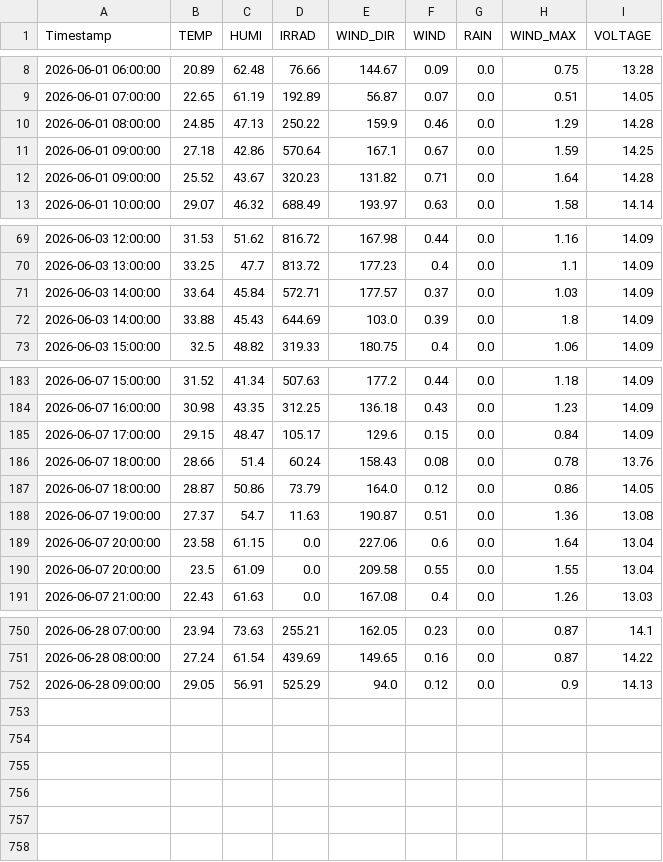
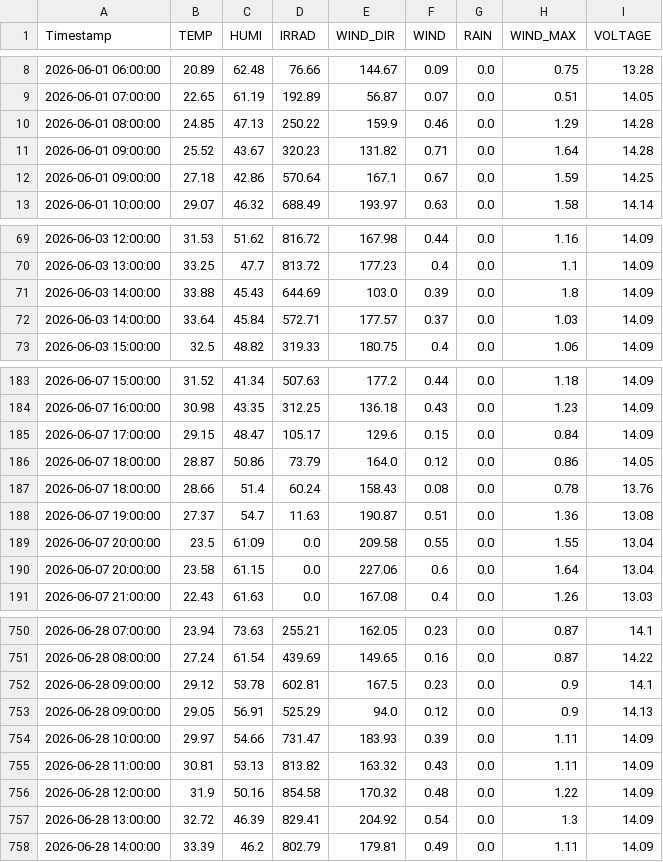
Before and after one commit to sungjoon23/sap2024, a CSV file: hw8/2026-06/2026.06.Jeonju.csv, drawn as a sheet; only a part is shown, gaps mark what is left out; the diff covers the shown part only.

Commit message:
Add hourly AWS weather data

```diff
--- a/hw8/2026-06/2026.06.Jeonju.csv
+++ b/hw8/2026-06/2026.06.Jeonju.csv
@@ -10,4 +10,4 @@ Timestamp,TEMP,HUMI,IRRAD,WIND_DIR,WIND,RAIN,WIND_MAX,VOLTAGE
 2026-06-01 08:00:00,24.85,47.13,250.22,159.9,0.46,0.0,1.29,14.28
+2026-06-01 09:00:00,25.52,43.67,320.23,131.82,0.71,0.0,1.64,14.28
 2026-06-01 09:00:00,27.18,42.86,570.64,167.1,0.67,0.0,1.59,14.25
-2026-06-01 09:00:00,25.52,43.67,320.23,131.82,0.71,0.0,1.64,14.28
 2026-06-01 10:00:00,29.07,46.32,688.49,193.97,0.63,0.0,1.58,14.14
@@ -70,4 +70,4 @@ Timestamp,TEMP,HUMI,IRRAD,WIND_DIR,WIND,RAIN,WIND_MAX,VOLTAGE
 2026-06-03 13:00:00,33.25,47.7,813.72,177.23,0.4,0.0,1.1,14.09
+2026-06-03 14:00:00,33.88,45.43,644.69,103.0,0.39,0.0,1.8,14.09
 2026-06-03 14:00:00,33.64,45.84,572.71,177.57,0.37,0.0,1.03,14.09
-2026-06-03 14:00:00,33.88,45.43,644.69,103.0,0.39,0.0,1.8,14.09
 2026-06-03 15:00:00,32.5,48.82,319.33,180.75,0.4,0.0,1.06,14.09
@@ -185,7 +185,7 @@ Timestamp,TEMP,HUMI,IRRAD,WIND_DIR,WIND,RAIN,WIND_MAX,VOLTAGE
 2026-06-07 17:00:00,29.15,48.47,105.17,129.6,0.15,0.0,0.84,14.09
+2026-06-07 18:00:00,28.87,50.86,73.79,164.0,0.12,0.0,0.86,14.05
 2026-06-07 18:00:00,28.66,51.4,60.24,158.43,0.08,0.0,0.78,13.76
-2026-06-07 18:00:00,28.87,50.86,73.79,164.0,0.12,0.0,0.86,14.05
 2026-06-07 19:00:00,27.37,54.7,11.63,190.87,0.51,0.0,1.36,13.08
+2026-06-07 20:00:00,23.5,61.09,0.0,209.58,0.55,0.0,1.55,13.04
 2026-06-07 20:00:00,23.58,61.15,0.0,227.06,0.6,0.0,1.64,13.04
-2026-06-07 20:00:00,23.5,61.09,0.0,209.58,0.55,0.0,1.55,13.04
 2026-06-07 21:00:00,22.43,61.63,0.0,167.08,0.4,0.0,1.26,13.03
@@ -751,2 +751,8 @@ Timestamp,TEMP,HUMI,IRRAD,WIND_DIR,WIND,RAIN,WIND_MAX,VOLTAGE
 2026-06-28 08:00:00,27.24,61.54,439.69,149.65,0.16,0.0,0.87,14.22
+2026-06-28 09:00:00,29.12,53.78,602.81,167.5,0.23,0.0,0.9,14.1
 2026-06-28 09:00:00,29.05,56.91,525.29,94.0,0.12,0.0,0.9,14.13
+2026-06-28 10:00:00,29.97,54.66,731.47,183.93,0.39,0.0,1.11,14.09
+2026-06-28 11:00:00,30.81,53.13,813.82,163.32,0.43,0.0,1.11,14.09
+2026-06-28 12:00:00,31.9,50.16,854.58,170.32,0.48,0.0,1.22,14.09
+2026-06-28 13:00:00,32.72,46.39,829.41,204.92,0.54,0.0,1.3,14.09
+2026-06-28 14:00:00,33.39,46.2,802.79,179.81,0.49,0.0,1.11,14.09
```
Also changed, not shown: 13 moved rows elsewhere in this file.
